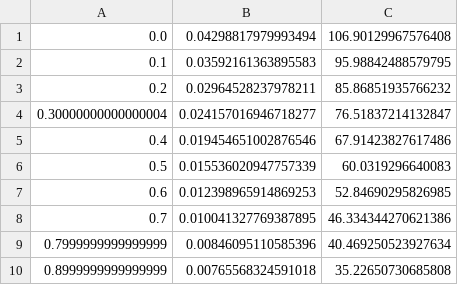
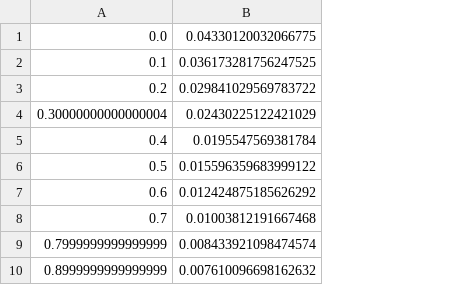
Before and after one commit to nikwolfe7/iclr2016, a CSV file: cos.network.gt.gain.vals.csv, drawn as a sheet; only a part is shown; removed rows and columns are numbered as before the commit, all else as after; the diff names each change by its address in the sheet, - before the commit and + after, or states it on an @@ line.

```diff
--- a/cos.network.gt.gain.vals.csv
+++ b/cos.network.gt.gain.vals.csv
-column B, rows 1-10: 0.04298817979993494 | 0.03592161363895583 | 0.02964528237978211 | 0.024157016946718277 | 0.019454651002876546 | 0.015536020947757339 | 0.012398965914869253 | 0.010041327769387895 | 0.00846095110585396 | 0.00765568324591018
-column C, rows 1-10: 106.90129967576408 | 95.98842488579795 | 85.86851935766232 | 76.51837214132847 | 67.91423827617486 | 60.0319296640083 | 52.84690295826985 | 46.334344270621386 | 40.469250523927634 | 35.22650730685808
+column B, rows 1-10: 0.04330120032066775 | 0.036173281756247525 | 0.029841029569783722 | 0.02430225122421029 | 0.0195547569381784 | 0.015596359683999122 | 0.012424875185626292 | 0.01003812191667468 | 0.008433921098474574 | 0.007610096698162632
```
Also changed, not shown: circle.network.dnn.accuracy-dropoff-comparison.csv, circle.network.dnn.e0-e1-e2-change-result.csv, 45 other files.
